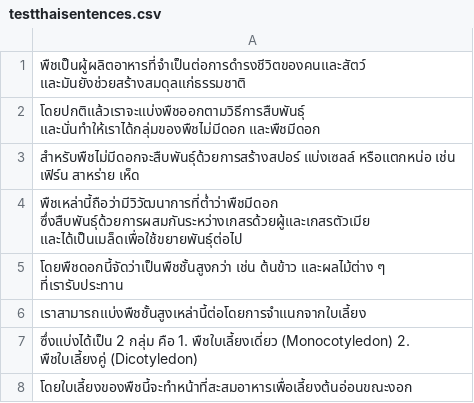
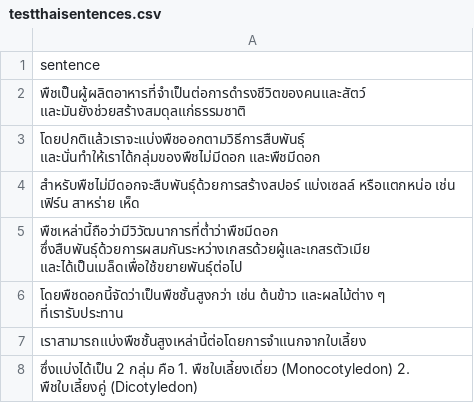
Before and after one commit to niris/data-science-resources, a CSV file: testthaisentences.csv, drawn as a sheet; only a part is shown; the shorter side is filled out with more unchanged rows; the diff names each change by its address in the sheet, - before the commit and + after, or states it on an @@ line.

Commit message:
new dataset

```diff
--- a/testthaisentences.csv
+++ b/testthaisentences.csv
+row 1: sentence
```
